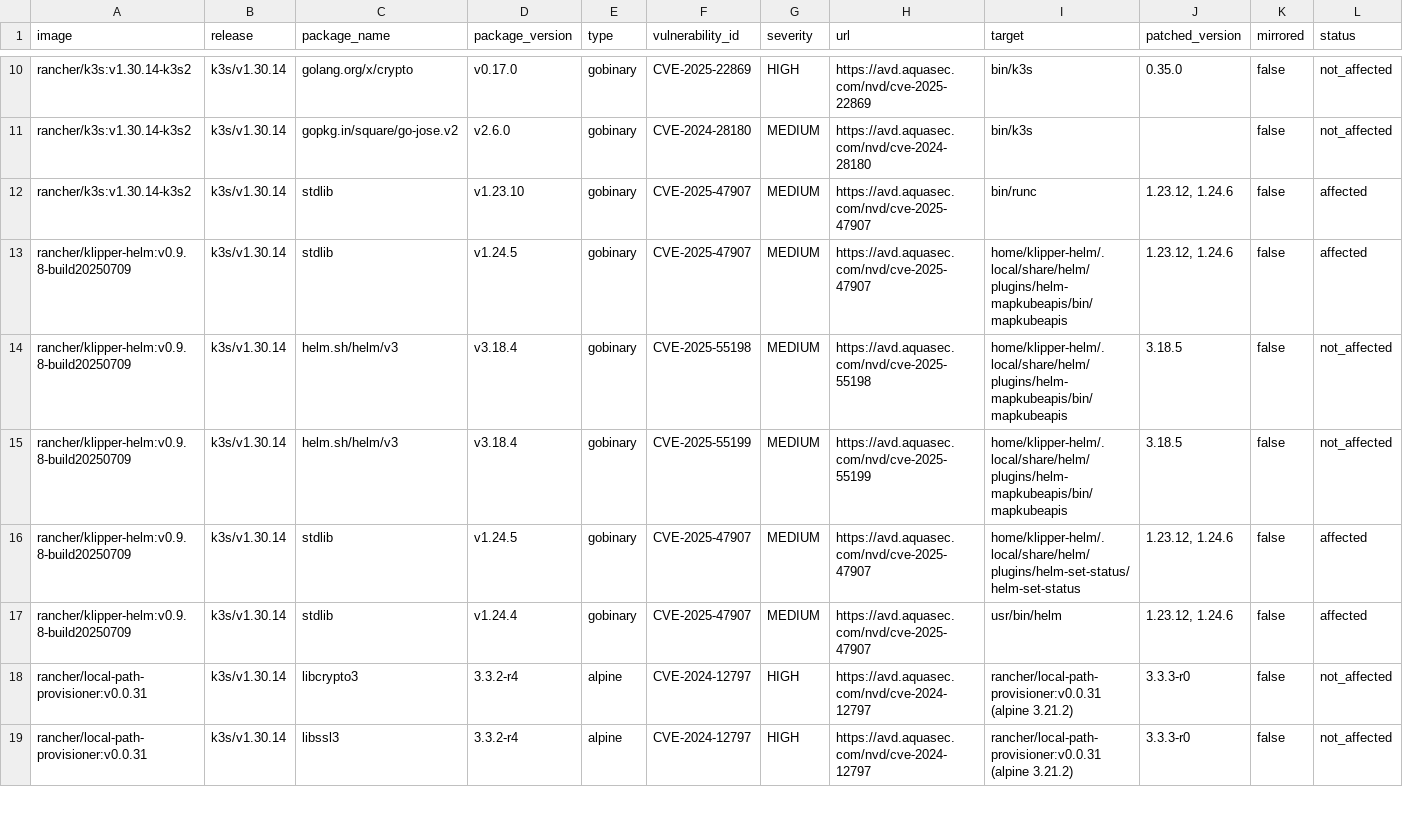
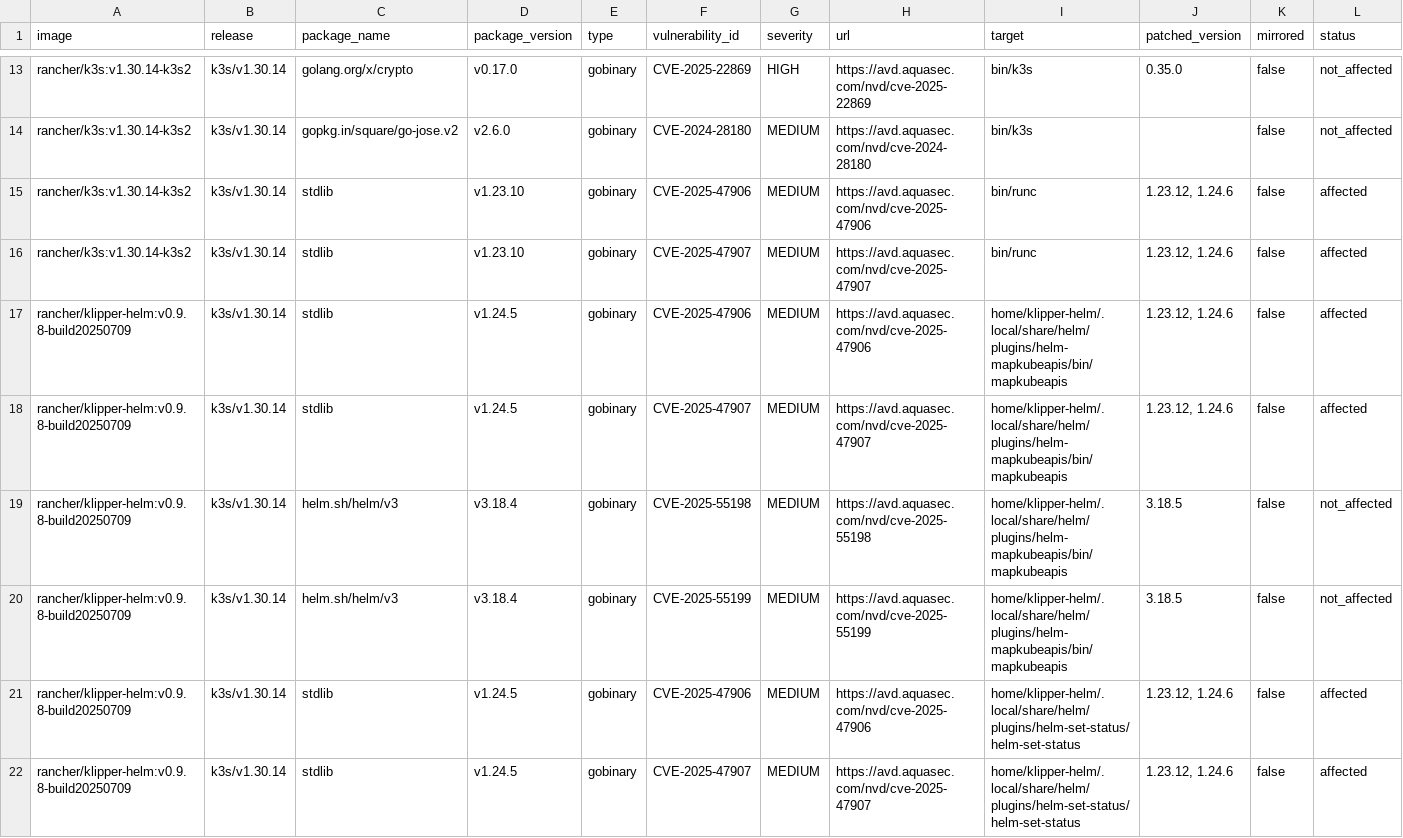
Before and after one commit to k3s-io/scans, a CSV file: docs/csv/report-k3s-v1.30.14-cves.csv, drawn as a sheet; only a part is shown, gaps mark what is left out; the shorter side is filled out with more unchanged rows; rows hold the shown columns only; the diff covers the shown part only; the diff names each change by its address in the sheet, - before the commit and + after, or states it on an @@ line.

```diff
--- a/docs/csv/report-k3s-v1.30.14-cves.csv
+++ b/docs/csv/report-k3s-v1.30.14-cves.csv
+row 15: rancher/k3s:v1.30.14-k3s2 | k3s/v1.30.14 | stdlib | v1.23.10 | gobinary | CVE-2025-47906 | MEDIUM | https://avd.aquasec.com/nvd/cve-2025-47906 | bin/runc | 1.23.12, 1.24.6 | false | affected
+row 17: rancher/klipper-helm:v0.9.8-build20250709 | k3s/v1.30.14 | stdlib | v1.24.5 | gobinary | CVE-2025-47906 | MEDIUM | https://avd.aquasec.com/nvd/cve-2025-47906 | home/klipper-helm/.local/share/helm/plugins/helm-mapkubeapis/bin/mapkubeapis | 1.23.12, 1.24.6 | false | affected
+row 21: rancher/klipper-helm:v0.9.8-build20250709 | k3s/v1.30.14 | stdlib | v1.24.5 | gobinary | CVE-2025-47906 | MEDIUM | https://avd.aquasec.com/nvd/cve-2025-47906 | home/klipper-helm/.local/share/helm/plugins/helm-set-status/helm-set-status | 1.23.12, 1.24.6 | false | affected
```
Also changed, not shown: 5 added rows elsewhere in this file, docs/csv/report-k3s-v1.31.12-cves.csv, docs/csv/report-k3s-v1.31.13-rc1-cves.csv, 11 other files.
